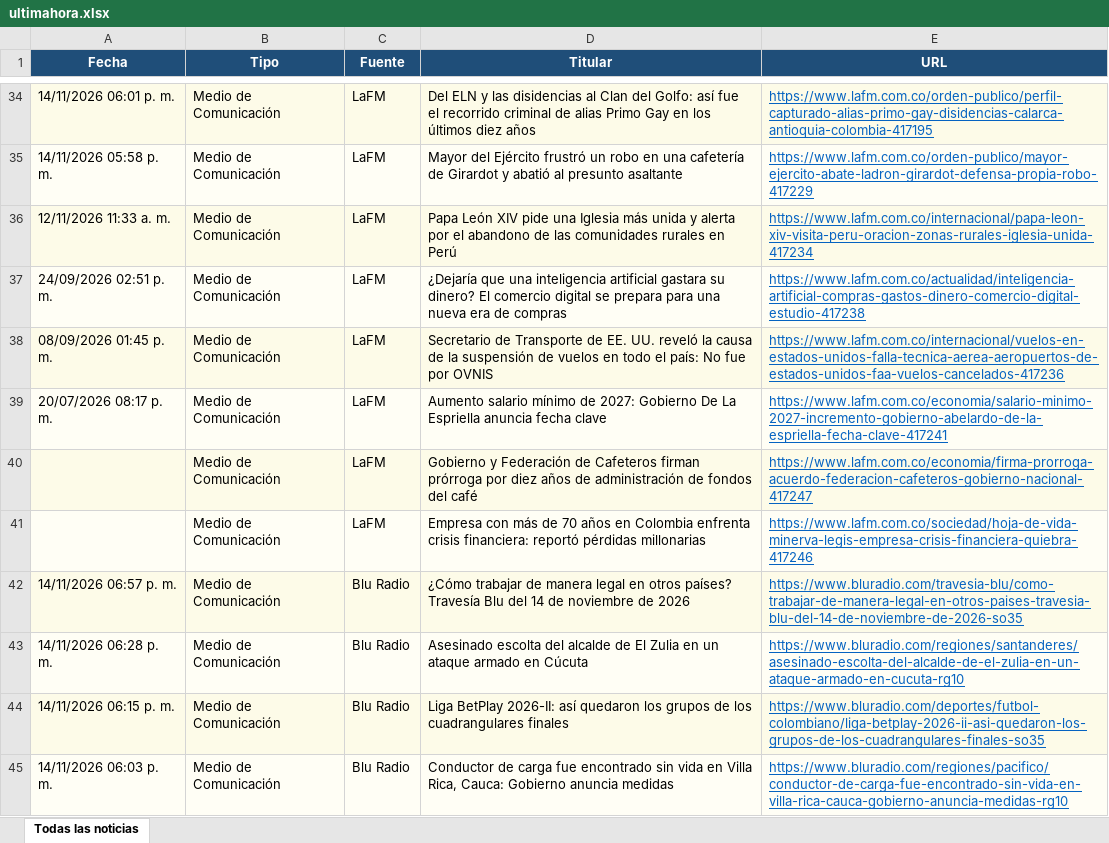
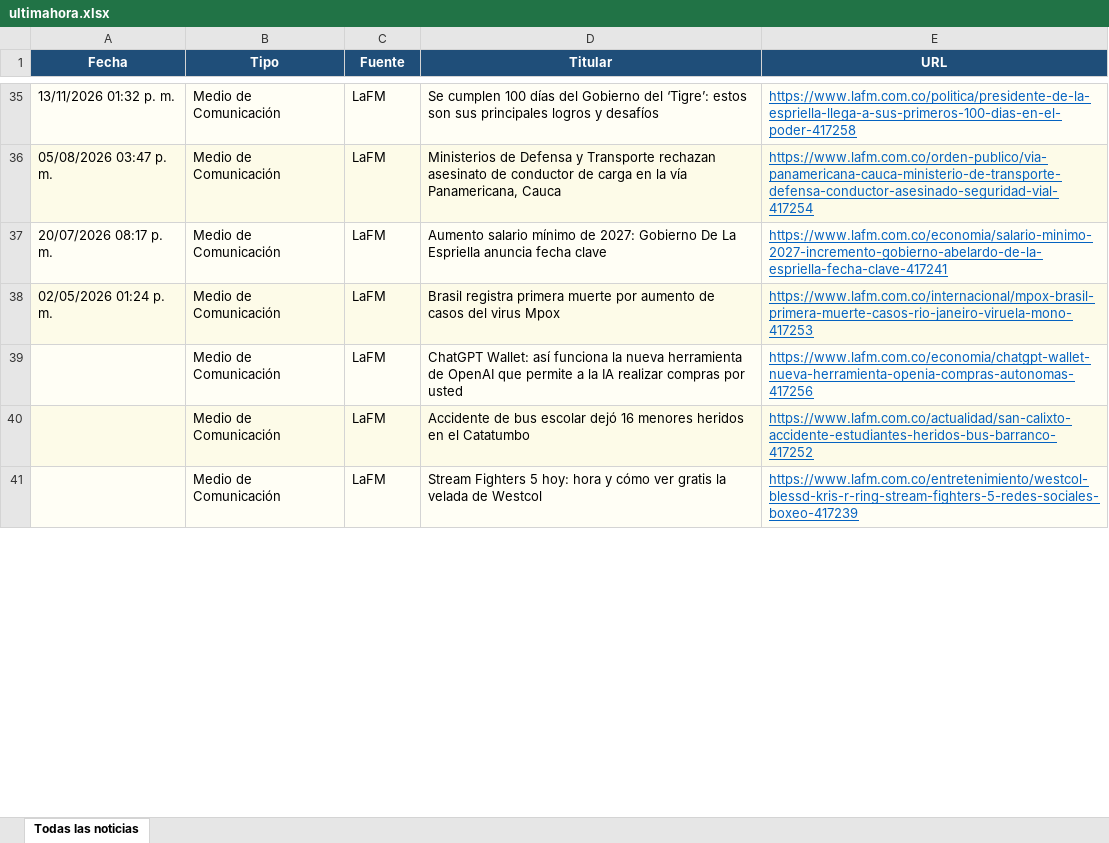
Before and after one commit to kevin961312/UltimaHora, an Excel workbook: docs/ultimahora.xlsx, sheet Todas las noticias, drawn as a sheet; only a part is shown, gaps mark what is left out; values as stored, in another font and other column widths than the file's, no borders; removed rows and columns are numbered as before the commit, all else as after; the diff covers the shown part only; the diff names each change by its address in the sheet, - before the commit and + after, or states it on an @@ line.

```diff
--- a/docs/ultimahora.xlsx (sheet Todas las noticias)
+++ b/docs/ultimahora.xlsx (sheet Todas las noticias)
-A35 (Fecha): 14/11/2026 06:01 p. m.
+A35 (Fecha): 13/11/2026 01:32 p. m.
-D35 (Titular): Del ELN y las disidencias al Clan del Golfo: así fue el recorrido criminal de alias Primo Gay en los últimos diez años
+D35 (Titular): Se cumplen 100 días del Gobierno del ‘Tigre’: estos son sus principales logros y desafíos
-E35 (URL): https://www.lafm.com.co/orden-publico/perfil-capturado-alias-primo-gay-disidencias-calarca-antioquia-colombia-417195
+E35 (URL): https://www.lafm.com.co/politica/presidente-de-la-espriella-llega-a-sus-primeros-100-dias-en-el-poder-417258
-row 35: 14/11/2026 05:58 p. m. | Medio de Comunicación | LaFM | Mayor del Ejército frustró un robo en una cafetería de Girardot y abatió al presunto asaltante | https://www.lafm.com.co/orden-publico/mayor-ejercito-abate-ladron-girardot-defensa-propia-robo-417229
-row 36: 12/11/2026 11:33 a. m. | Medio de Comunicación | LaFM | Papa León XIV pide una Iglesia más unida y alerta por el abandono de las comunidades rurales en Perú | https://www.lafm.com.co/internacional/papa-leon-xiv-visita-peru-oracion-zonas-rurales-iglesia-unida-417234
-row 37: 24/09/2026 02:51 p. m. | Medio de Comunicación | LaFM | ¿Dejaría que una inteligencia artificial gastara su dinero? El comercio digital se prepara para una nueva era de compras | https://www.lafm.com.co/actualidad/inteligencia-artificial-compras-gastos-dinero-comercio-digital-estudio-417238
-A36 (Fecha): 08/09/2026 01:45 p. m.
+A36 (Fecha): 05/08/2026 03:47 p. m.
-D36 (Titular): Secretario de Transporte de EE. UU. reveló la causa de la suspensión de vuelos en todo el país: No fue por OVNIS
+D36 (Titular): Ministerios de Defensa y Transporte rechazan asesinato de conductor de carga en la vía Panamericana, Cauca
-E36 (URL): https://www.lafm.com.co/internacional/vuelos-en-estados-unidos-falla-tecnica-aerea-aeropuertos-de-estados-unidos-faa-vuelos-cancelados-417236
+E36 (URL): https://www.lafm.com.co/orden-publico/via-panamericana-cauca-ministerio-de-transporte-defensa-conductor-asesinado-seguridad-vial-417254
+row 38: 02/05/2026 01:24 p. m. | Medio de Comunicación | LaFM | Brasil registra primera muerte por aumento de casos del virus Mpox | https://www.lafm.com.co/internacional/mpox-brasil-primera-muerte-casos-rio-janeiro-viruela-mono-417253
-D39 (Titular): Gobierno y Federación de Cafeteros firman prórroga por diez años de administración de fondos del café
+D39 (Titular): ChatGPT Wallet: así funciona la nueva herramienta de OpenAI que permite a la IA realizar compras por usted
-E39 (URL): https://www.lafm.com.co/economia/firma-prorroga-acuerdo-federacion-cafeteros-gobierno-nacional-417247
+E39 (URL): https://www.lafm.com.co/economia/chatgpt-wallet-nueva-herramienta-openia-compras-autonomas-417256
-D40 (Titular): Empresa con más de 70 años en Colombia enfrenta crisis financiera: reportó pérdidas millonarias
+D40 (Titular): Accidente de bus escolar dejó 16 menores heridos en el Catatumbo
-E40 (URL): https://www.lafm.com.co/sociedad/hoja-de-vida-minerva-legis-empresa-crisis-financiera-quiebra-417246
+E40 (URL): https://www.lafm.com.co/actualidad/san-calixto-accidente-estudiantes-heridos-bus-barranco-417252
-row 42: 14/11/2026 06:57 p. m. | Medio de Comunicación | Blu Radio | ¿Cómo trabajar de manera legal en otros países? Travesía Blu del 14 de noviembre de 2026 | https://www.bluradio.com/travesia-blu/como-trabajar-de-manera-legal-en-otros-paises-travesia-blu-del-14-de-noviembre-de-2026-so35
-row 43: 14/11/2026 06:28 p. m. | Medio de Comunicación | Blu Radio | Asesinado escolta del alcalde de El Zulia en un ataque armado en Cúcuta | https://www.bluradio.com/regiones/santanderes/asesinado-escolta-del-alcalde-de-el-zulia-en-un-ataque-armado-en-cucuta-rg10
-row 44: 14/11/2026 06:15 p. m. | Medio de Comunicación | Blu Radio | Liga BetPlay 2026-II: así quedaron los grupos de los cuadrangulares finales | https://www.bluradio.com/deportes/futbol-colombiano/liga-betplay-2026-ii-asi-quedaron-los-grupos-de-los-cuadrangulares-finales-so35
-row 45: 14/11/2026 06:03 p. m. | Medio de Comunicación | Blu Radio | Conductor de carga fue encontrado sin vida en Villa Rica, Cauca: Gobierno anuncia medidas | https://www.bluradio.com/regiones/pacifico/conductor-de-carga-fue-encontrado-sin-vida-en-villa-rica-cauca-gobierno-anuncia-medidas-rg10
+row 41:  | Medio de Comunicación | LaFM | Stream Fighters 5 hoy: hora y cómo ver gratis la velada de Westcol | https://www.lafm.com.co/entretenimiento/westcol-blessd-kris-r-ring-stream-fighters-5-redes-sociales-boxeo-417239
```
Also changed, not shown: 116 added rows, 141 removed rows, 12 moved rows and 137 edited cells elsewhere in this sheet, 1 other file.
